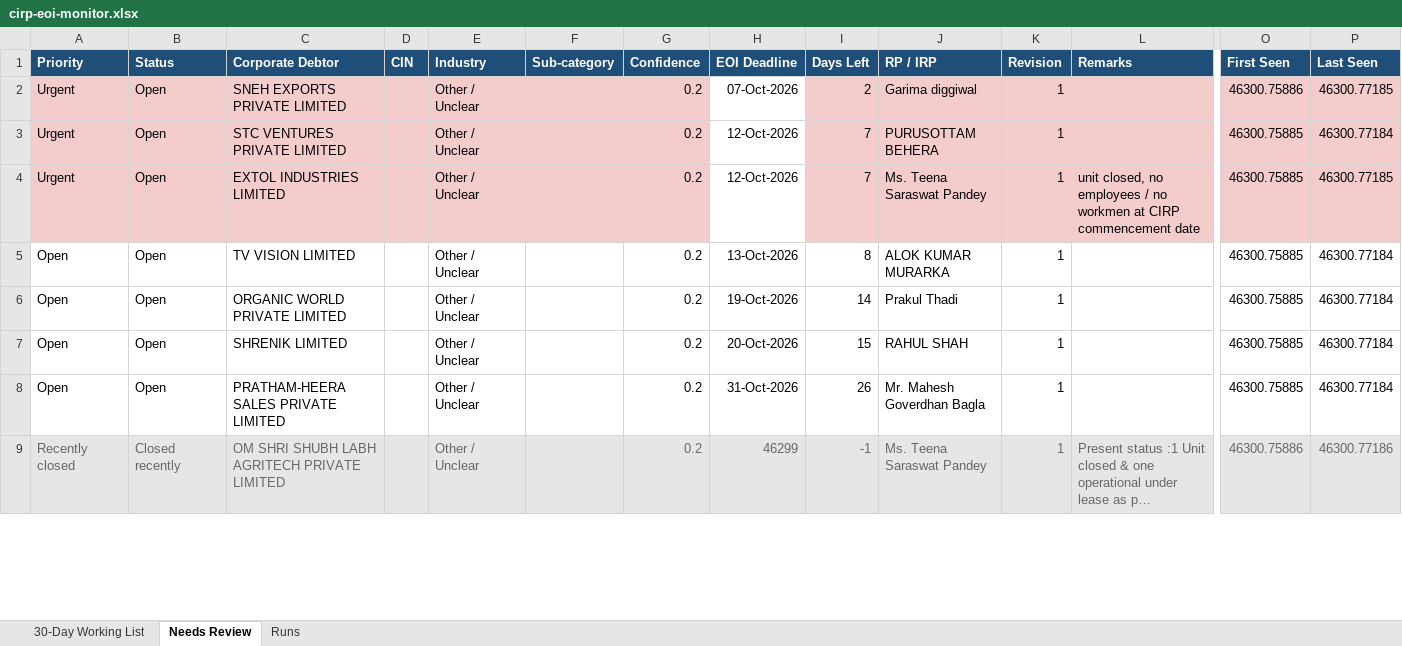
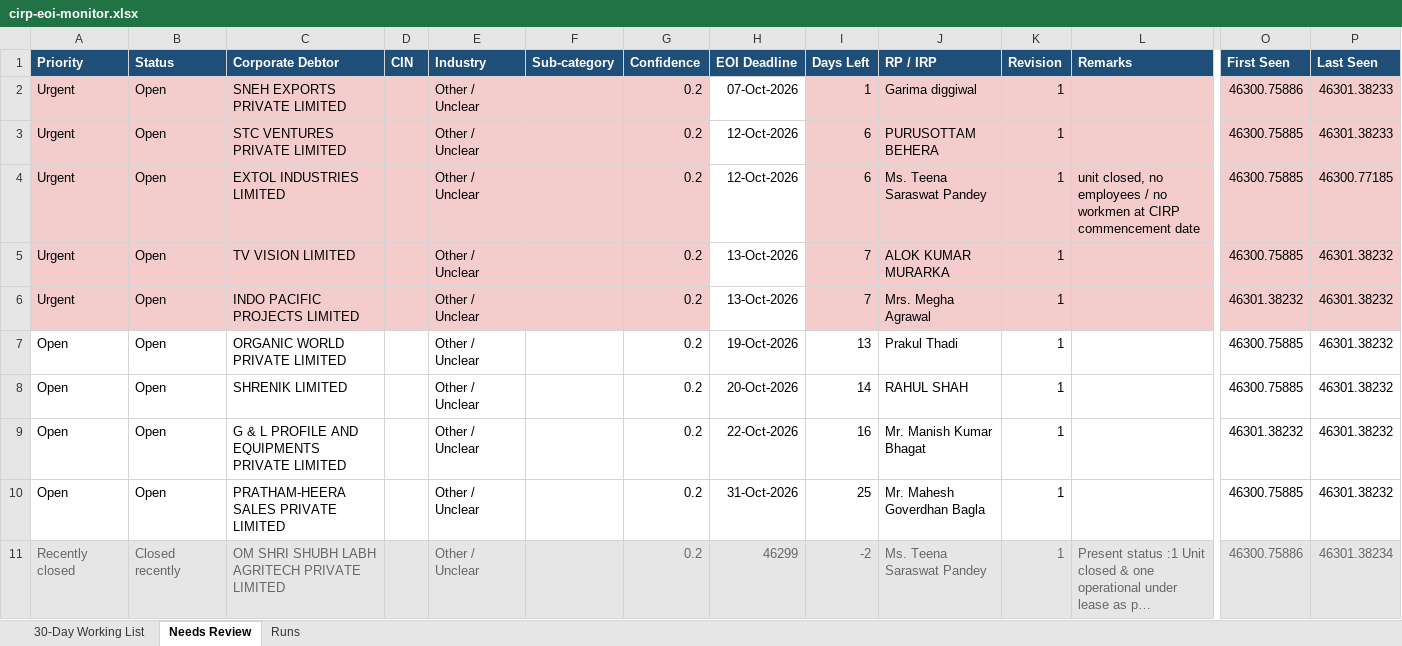
Before and after one commit to Raksham97/cirp-eoi-monitor, an Excel workbook: docs/cirp-eoi-monitor.xlsx, sheet Needs Review, drawn as a sheet; only a part is shown, gaps mark what is left out; long unchanged cells end in …; values as stored, in another font and other column widths than the file's, no borders; addresses are those after the commit; rows hold the shown columns only; the diff covers the shown part only; the diff names each change by its address in the sheet, - before the commit and + after, or states it on an @@ line.

```diff
--- a/docs/cirp-eoi-monitor.xlsx (sheet Needs Review)
+++ b/docs/cirp-eoi-monitor.xlsx (sheet Needs Review)
-I2 (Days Left): 2
+I2 (Days Left): 1
-P2 (Last Seen): 46300.77185
+P2 (Last Seen): 46301.38233
-I3:I4 (Days Left): 7
+I3:I4 (Days Left): 6
-P3 (Last Seen): 46300.77184
+P3 (Last Seen): 46301.38233
-A5 (Priority): Open
+A5 (Priority): Urgent
-A5:G5 fill: none
+A5:G5 fill: #F4CCCC
-I5 (Days Left): 8
+I5 (Days Left): 7
-I5:L5 fill: none
+I5:L5 fill: #F4CCCC
-O5:P5 fill: none
+O5:P5 fill: #F4CCCC
-P5 (Last Seen): 46300.77184
+P5 (Last Seen): 46301.38232
+row 6: Urgent | Open | INDO PACIFIC PROJECTS LIMITED |  | Other / Unclear |  | 0.2 | 13-Oct-2026 | 7 | Mrs. Megha Agrawal | 1 |  | 46301.38232 | 46301.38232
-I7 (Days Left): 14
+I7 (Days Left): 13
-P7:P8 (Last Seen): 46300.77184
+P7:P8 (Last Seen): 46301.38232
-I8 (Days Left): 15
+I8 (Days Left): 14
+row 9: Open | Open | G & L PROFILE AND EQUIPMENTS PRIVATE LIMITED |  | Other / Unclear |  | 0.2 | 22-Oct-2026 | 16 | Mr. Manish Kumar Bhagat | 1 |  | 46301.38232 | 46301.38232
-I10 (Days Left): 26
+I10 (Days Left): 25
-P10 (Last Seen): 46300.77184
+P10 (Last Seen): 46301.38232
-I11 (Days Left): -1
+I11 (Days Left): -2
-P11 (Last Seen): 46300.77186
+P11 (Last Seen): 46301.38234
```
Also changed, not shown: 1 removed row and 16 edited cells elsewhere in this sheet, sheet 30-Day Working List, sheet Runs, 5 other files.
